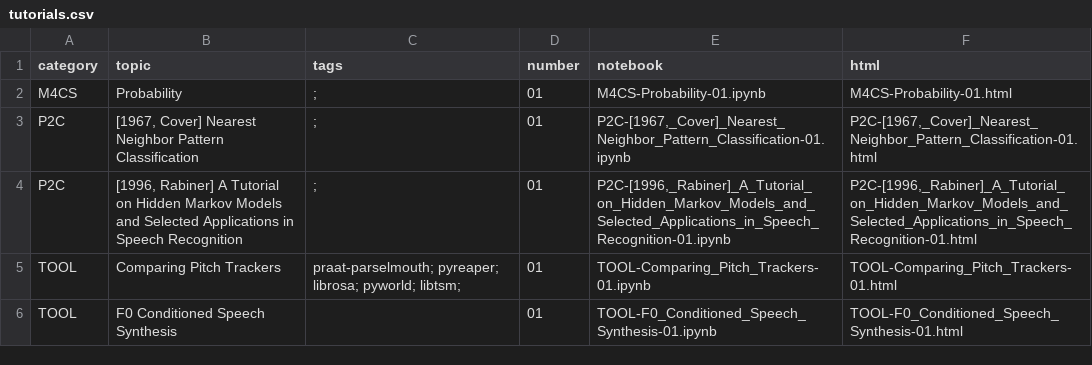
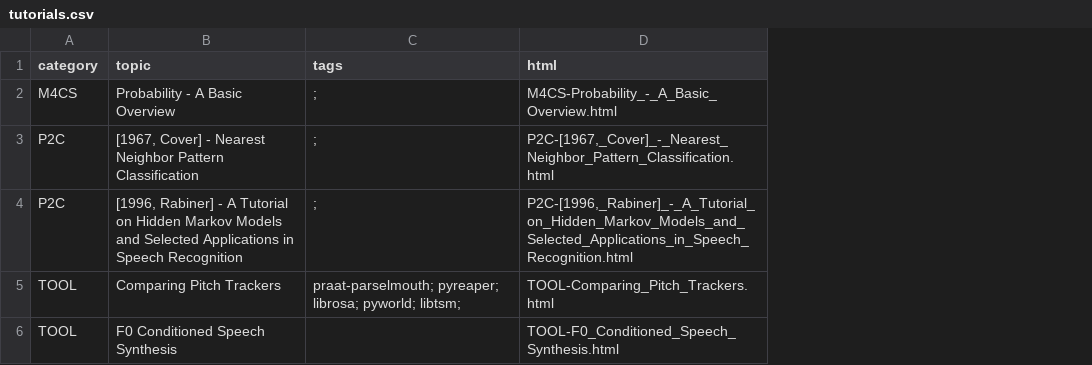
Before and after one commit to meluron-codecafe/devquest, a CSV file: tutorials.csv, drawn as a sheet; removed rows and columns are numbered as before the commit, all else as after; the diff names each change by its address in the sheet, - before the commit and + after, or states it on an @@ line.

```diff
--- a/tutorials.csv
+++ b/tutorials.csv
-column D (number), rows 2-6: all 01
-column E (notebook), rows 2-6: M4CS-Probability-01.ipynb | P2C-[1967,_Cover]_Nearest_Neighbor_Pattern_Classification-01.ipynb | P2C-[1996,_Rabiner]_A_Tutorial_on_Hidden_Markov_Models_and_Selected_Applications_in_Speech_Recognition-01.ipynb | TOOL-Comparing_Pitch_Trackers-01.ipynb | TOOL-F0_Conditioned_Speech_Synthesis-01.ipynb
-B2 (topic): Probability
+B2 (topic): Probability - A Basic Overview
-D2 (html): M4CS-Probability-01.html
+D2 (html): M4CS-Probability_-_A_Basic_Overview.html
-B3 (topic): [1967, Cover] Nearest Neighbor…
+B3 (topic): [1967, Cover] - Nearest Neighbor…
-D3 (html): P2C-[1967,_Cover]_Nearest_Neighbor_Pattern_Classification-01.html
+D3 (html): P2C-[1967,_Cover]_-_Nearest_Neighbor_Pattern_Classification.html
-B4 (topic): [1996, Rabiner] A Tutorial…
+B4 (topic): [1996, Rabiner] - A Tutorial…
-D4 (html): P2C-[1996,_Rabiner]_A_Tutorial_on_Hidden_Markov_Models_and_Selected_Applications_in_Speech_Recognition-01.html
+D4 (html): P2C-[1996,_Rabiner]_-_A_Tutorial_on_Hidden_Markov_Models_and_Selected_Applications_in_Speech_Recognition.html
-D5 (html): TOOL-Comparing_Pitch_Trackers-01.html
+D5 (html): TOOL-Comparing_Pitch_Trackers.html
-D6 (html): TOOL-F0_Conditioned_Speech_Synthesis-01.html
+D6 (html): TOOL-F0_Conditioned_Speech_Synthesis.html
```
Also changed, not shown: 13 other files.
